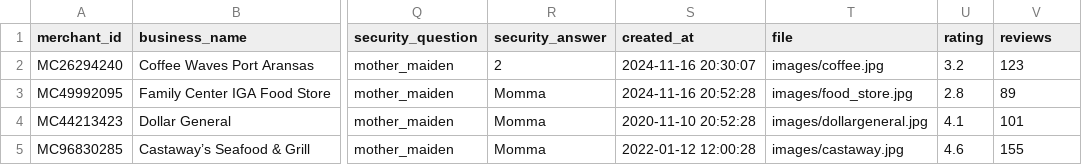
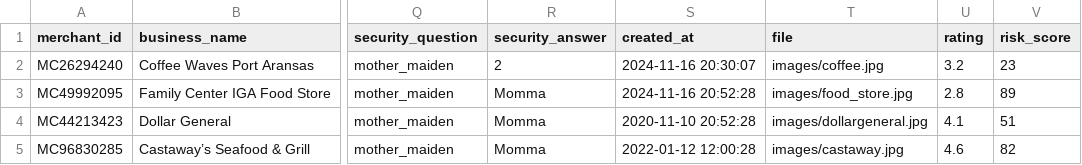
Before and after one commit to ajay-jayanth/ripple-banking, a CSV file: merchants.csv, drawn as a sheet; only a part is shown, gaps mark what is left out; the diff names each change by its address in the sheet, - before the commit and + after, or states it on an @@ line.

```diff
--- a/merchants.csv
+++ b/merchants.csv
-V1: reviews
+V1: risk_score
-V2 (risk_score): 123
+V2 (risk_score): 23
-V4 (risk_score): 101
+V4 (risk_score): 51
-V5 (risk_score): 155
+V5 (risk_score): 82
```
Also changed, not shown: static/data/customer_applications.csv, static/data/loans.csv, 3 other files.
